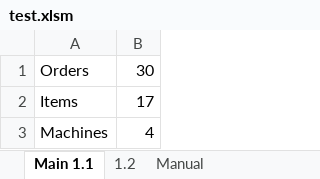
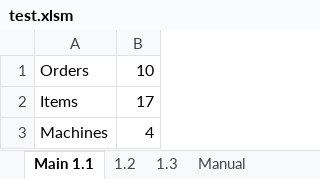
Before and after one commit to alexandrudsc/vba-business-app, an Excel workbook: test.xlsm, sheet Main 1.1, drawn as a sheet; values as stored, in another font and other column widths than the file's, no borders; charts and pictures not drawn; the diff names each change by its address in the sheet, - before the commit and + after, or states it on an @@ line.

```diff
--- a/test.xlsm (sheet Main 1.1)
+++ b/test.xlsm (sheet Main 1.1)
+sheet tab: 1.3
-B1: 30
+B1: 10
```
Also changed, not shown: charts or pictures, 3 other files.
